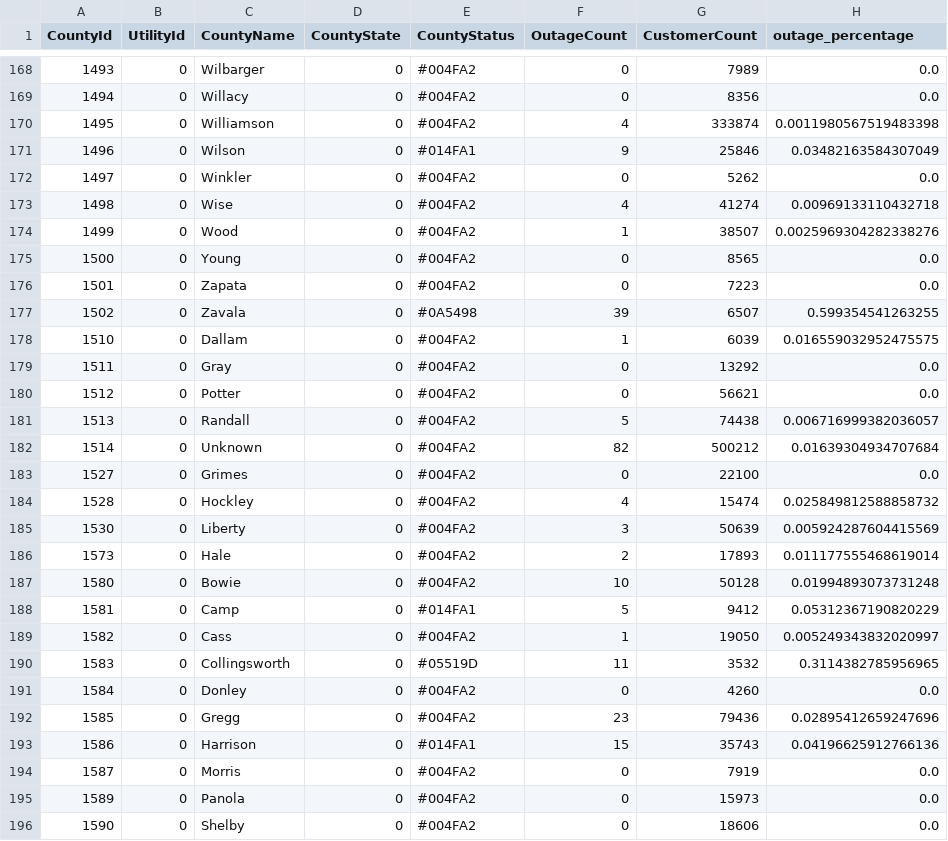
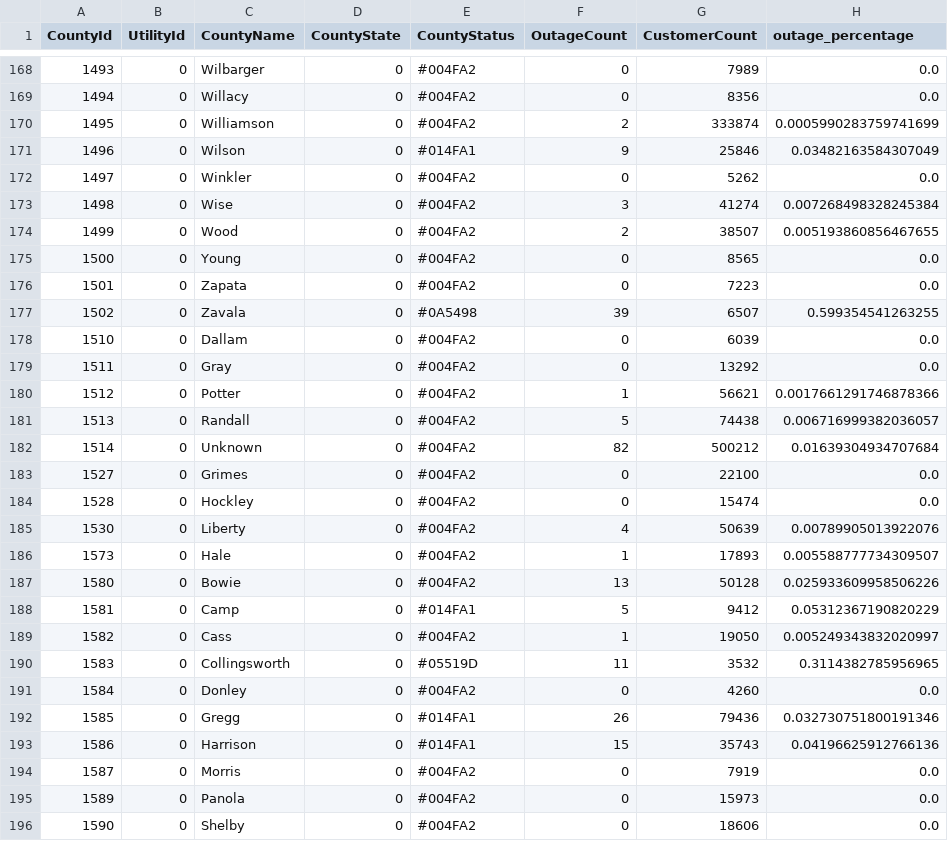
Before and after one commit to DallasMorningNews/20250304_severe-weather, a CSV file: data/latest.csv, drawn as a sheet; only a part is shown, gaps mark what is left out; the diff covers the shown part only.

```diff
--- a/data/latest.csv
+++ b/data/latest.csv
@@ -169,7 +169,7 @@ CountyId,UtilityId,CountyName,CountyState,CountyStatus,OutageCount,CustomerCount
 1494,0,Willacy,0,#004FA2,0,8356,0.0
-1495,0,Williamson,0,#004FA2,4,333874,0.0011980567519483398
+1495,0,Williamson,0,#004FA2,2,333874,0.0005990283759741699
 1496,0,Wilson,0,#014FA1,9,25846,0.03482163584307049
 1497,0,Winkler,0,#004FA2,0,5262,0.0
-1498,0,Wise,0,#004FA2,4,41274,0.00969133110432718
-1499,0,Wood,0,#004FA2,1,38507,0.0025969304282338276
+1498,0,Wise,0,#004FA2,3,41274,0.007268498328245384
+1499,0,Wood,0,#004FA2,2,38507,0.005193860856467655
 1500,0,Young,0,#004FA2,0,8565,0.0
@@ -177,5 +177,5 @@ CountyId,UtilityId,CountyName,CountyState,CountyStatus,OutageCount,CustomerCount
 1502,0,Zavala,0,#0A5498,39,6507,0.599354541263255
-1510,0,Dallam,0,#004FA2,1,6039,0.016559032952475575
+1510,0,Dallam,0,#004FA2,0,6039,0.0
 1511,0,Gray,0,#004FA2,0,13292,0.0
-1512,0,Potter,0,#004FA2,0,56621,0.0
+1512,0,Potter,0,#004FA2,1,56621,0.0017661291746878366
 1513,0,Randall,0,#004FA2,5,74438,0.006716999382036057
@@ -183,6 +183,6 @@ CountyId,UtilityId,CountyName,CountyState,CountyStatus,OutageCount,CustomerCount
 1527,0,Grimes,0,#004FA2,0,22100,0.0
-1528,0,Hockley,0,#004FA2,4,15474,0.025849812588858732
-1530,0,Liberty,0,#004FA2,3,50639,0.005924287604415569
-1573,0,Hale,0,#004FA2,2,17893,0.011177555468619014
-1580,0,Bowie,0,#004FA2,10,50128,0.01994893073731248
+1528,0,Hockley,0,#004FA2,0,15474,0.0
+1530,0,Liberty,0,#004FA2,4,50639,0.00789905013922076
+1573,0,Hale,0,#004FA2,1,17893,0.005588777734309507
+1580,0,Bowie,0,#004FA2,13,50128,0.025933609958506226
 1581,0,Camp,0,#014FA1,5,9412,0.05312367190820229
@@ -191,3 +191,3 @@ CountyId,UtilityId,CountyName,CountyState,CountyStatus,OutageCount,CustomerCount
 1584,0,Donley,0,#004FA2,0,4260,0.0
-1585,0,Gregg,0,#004FA2,23,79436,0.02895412659247696
+1585,0,Gregg,0,#014FA1,26,79436,0.032730751800191346
 1586,0,Harrison,0,#014FA1,15,35743,0.04196625912766136
```
Also changed, not shown: 160 edited cells elsewhere in this file.
